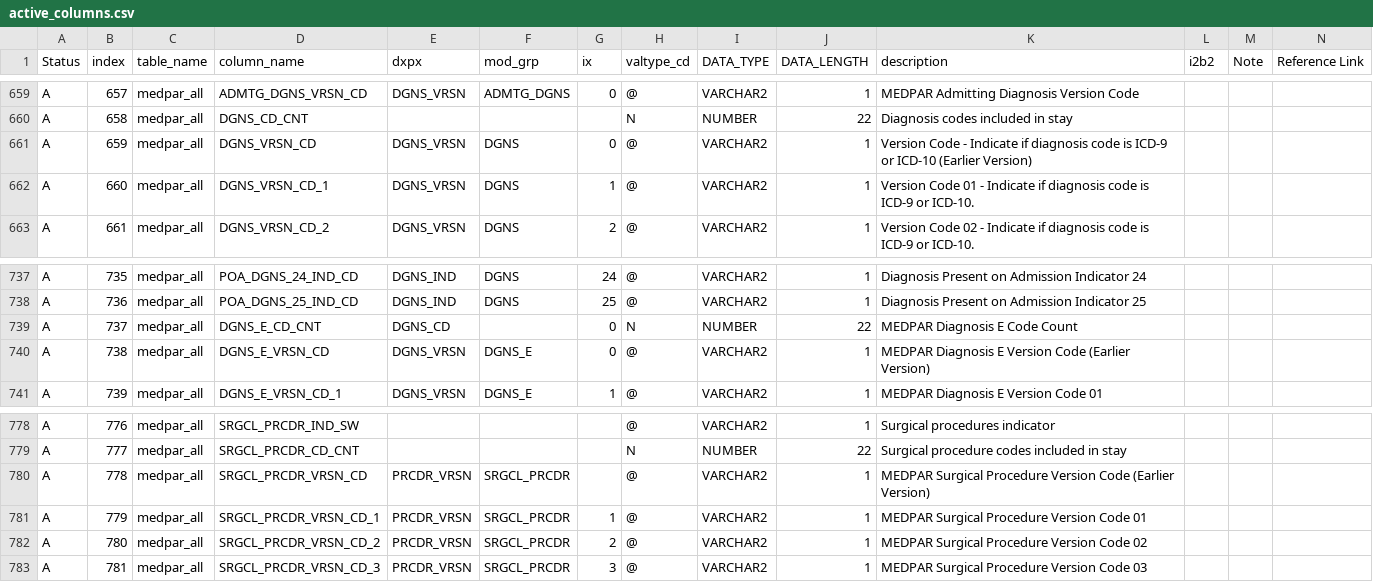
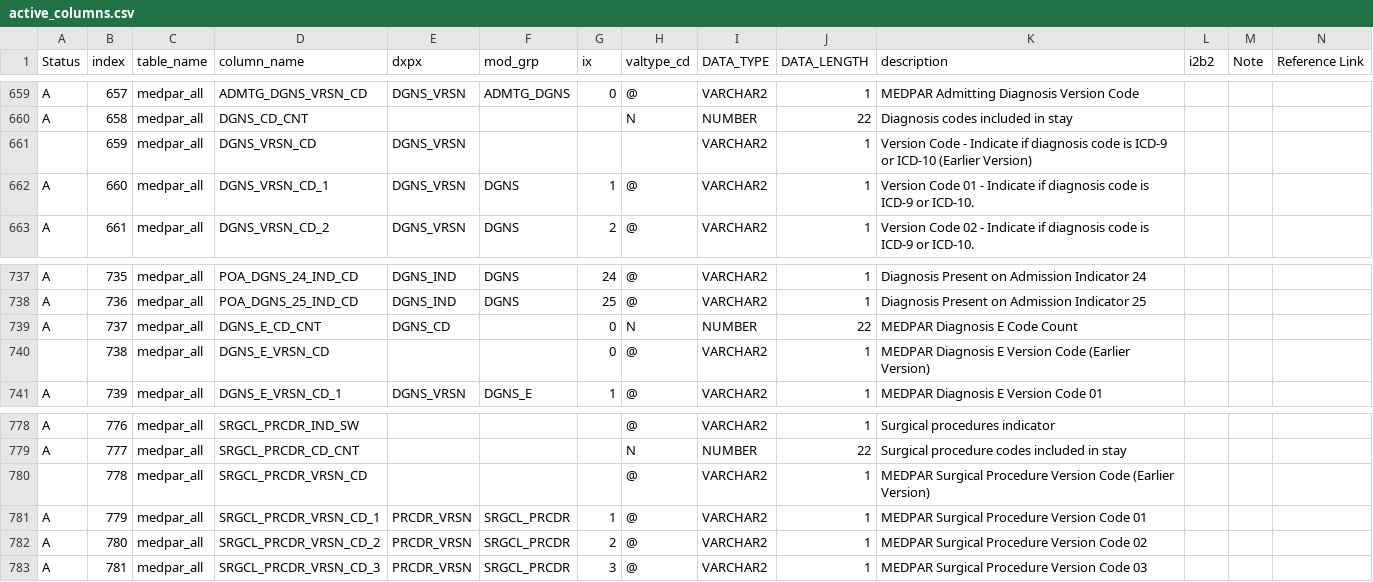
Before and after one commit to kumc-bmi/grouse, a CSV file: etl_i2b2/metadata/active_columns.csv, drawn as a sheet; only a part is shown, gaps mark what is left out.

Commit message:
px_data: fix missing start_date, px concept_cd
  - fill in provider_id, update_date, end_date for procedures
  - omit "Earlier Version" columns

```diff
--- a/etl_i2b2/metadata/active_columns.csv
+++ b/etl_i2b2/metadata/active_columns.csv
@@ -660,3 +660,3 @@ A,657,medpar_all,ADMTG_DGNS_VRSN_CD,DGNS_VRSN,ADMTG_DGNS,0,@,VARCHAR2,1,MEDPAR A
 A,658,medpar_all,DGNS_CD_CNT,,,,N,NUMBER,22,Diagnosis codes included in stay
-A,659,medpar_all,DGNS_VRSN_CD,DGNS_VRSN,DGNS,0,@,VARCHAR2,1,Version Code - Indicate if diagnosis code is ICD-9 or ICD-10 (Earlier Version)
+,659,medpar_all,DGNS_VRSN_CD,DGNS_VRSN,,,,VARCHAR2,1,Version Code - Indicate if diagnosis code is ICD-9 or ICD-10 (Earlier Version)
 A,660,medpar_all,DGNS_VRSN_CD_1,DGNS_VRSN,DGNS,1,@,VARCHAR2,1,Version Code 01 - Indicate if diagnosis code is ICD-9 or ICD-10.
@@ -739,3 +739,3 @@ A,736,medpar_all,POA_DGNS_25_IND_CD,DGNS_IND,DGNS,25,@,VARCHAR2,1,Diagnosis Pres
 A,737,medpar_all,DGNS_E_CD_CNT,DGNS_CD,,0,N,NUMBER,22,MEDPAR Diagnosis E Code Count
-A,738,medpar_all,DGNS_E_VRSN_CD,DGNS_VRSN,DGNS_E,0,@,VARCHAR2,1,MEDPAR Diagnosis E Version Code (Earlier Version)
+,738,medpar_all,DGNS_E_VRSN_CD,,,0,@,VARCHAR2,1,MEDPAR Diagnosis E Version Code (Earlier Version)
 A,739,medpar_all,DGNS_E_VRSN_CD_1,DGNS_VRSN,DGNS_E,1,@,VARCHAR2,1,MEDPAR Diagnosis E Version Code 01
@@ -779,3 +779,3 @@ A,776,medpar_all,SRGCL_PRCDR_IND_SW,,,,@,VARCHAR2,1,Surgical procedures indicato
 A,777,medpar_all,SRGCL_PRCDR_CD_CNT,,,,N,NUMBER,22,Surgical procedure codes included in stay
-A,778,medpar_all,SRGCL_PRCDR_VRSN_CD,PRCDR_VRSN,SRGCL_PRCDR,,@,VARCHAR2,1,MEDPAR Surgical Procedure Version Code  (Earlier Version)
+,778,medpar_all,SRGCL_PRCDR_VRSN_CD,,,,@,VARCHAR2,1,MEDPAR Surgical Procedure Version Code  (Earlier Version)
 A,779,medpar_all,SRGCL_PRCDR_VRSN_CD_1,PRCDR_VRSN,SRGCL_PRCDR,1,@,VARCHAR2,1,MEDPAR Surgical Procedure Version Code 01
```
Also changed, not shown: 2 other files.
